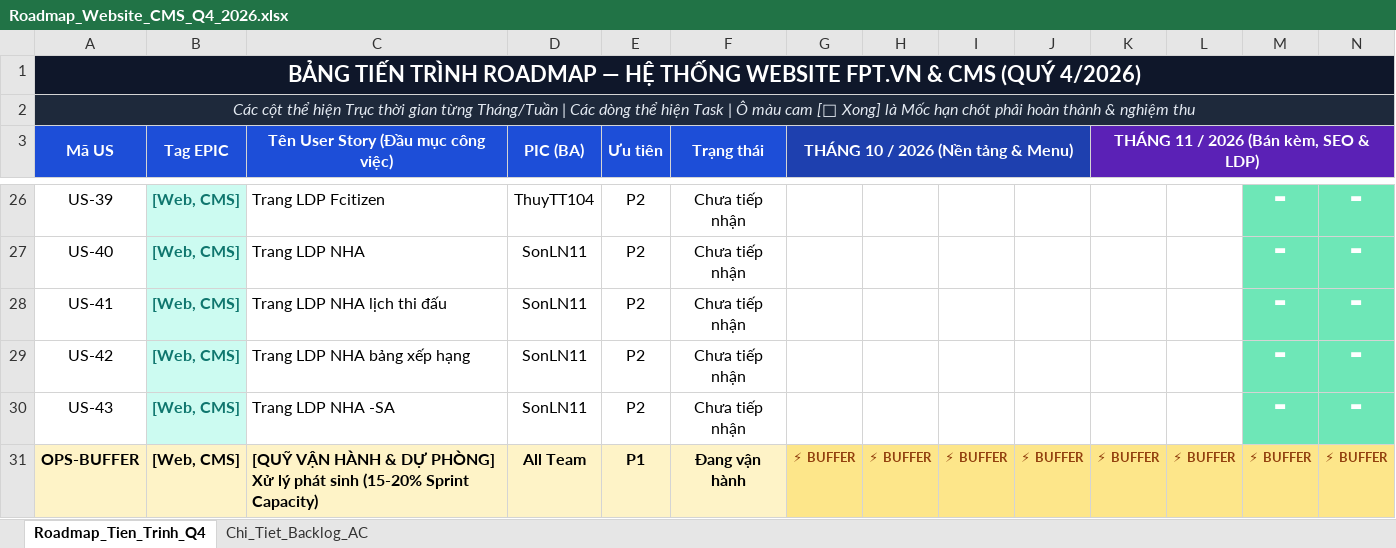
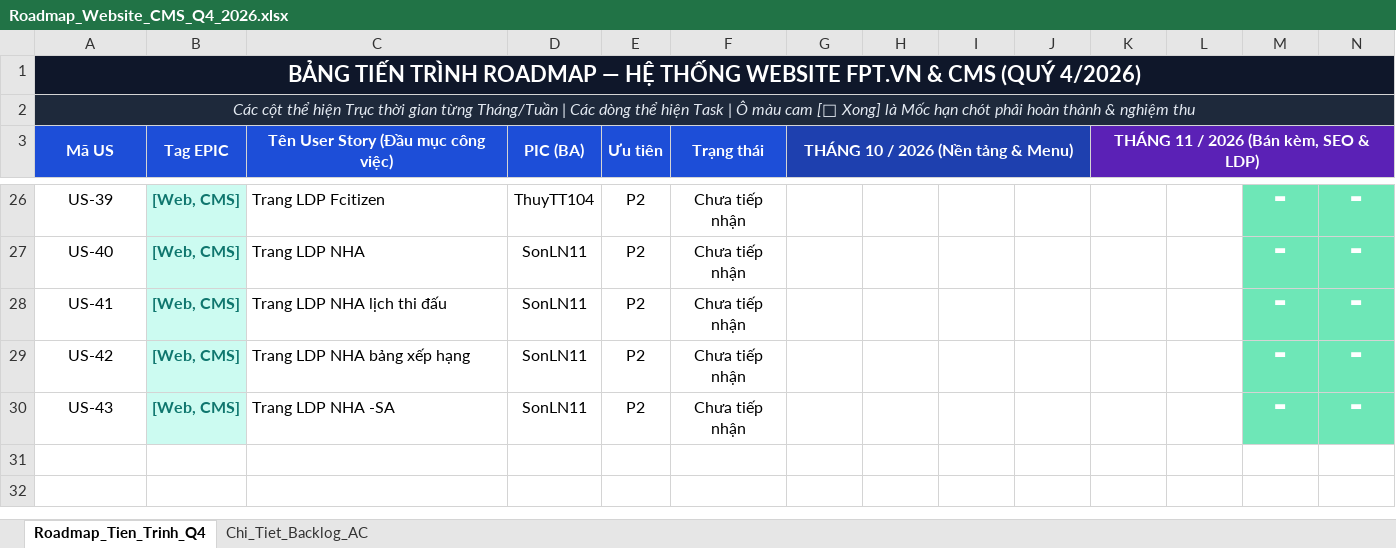
Before and after one commit to hathuy2706-BA/FPT, an Excel workbook: thuyttdoc/Roadmap_Website_CMS_Q4_2026.xlsx, sheet Roadmap_Tien_Trinh_Q4, drawn as a sheet; only a part is shown, gaps mark what is left out; values as stored, in another font and other column widths than the file's, no borders; rows hold the shown columns only; the diff names each change by its address in the sheet, - before the commit and + after, or states it on an @@ line.

Commit message:
style(roadmap): bo khung vang buffer duoi cung o ca ban anh va ban excel

```diff
--- a/thuyttdoc/Roadmap_Website_CMS_Q4_2026.xlsx (sheet Roadmap_Tien_Trinh_Q4)
+++ b/thuyttdoc/Roadmap_Website_CMS_Q4_2026.xlsx (sheet Roadmap_Tien_Trinh_Q4)
-row 31: OPS-BUFFER | [Web, CMS] | [QUỸ VẬN HÀNH & DỰ PHÒNG] Xử lý phát sinh (15-20% Sprint Capacity) | All Team | P1 | Đang vận hành | ⚡ BUFFER | ⚡ BUFFER | ⚡ BUFFER | ⚡ BUFFER | ⚡ BUFFER | ⚡ BUFFER | ⚡ BUFFER | ⚡ BUFFER
```
Also changed, not shown: 2 other files.
